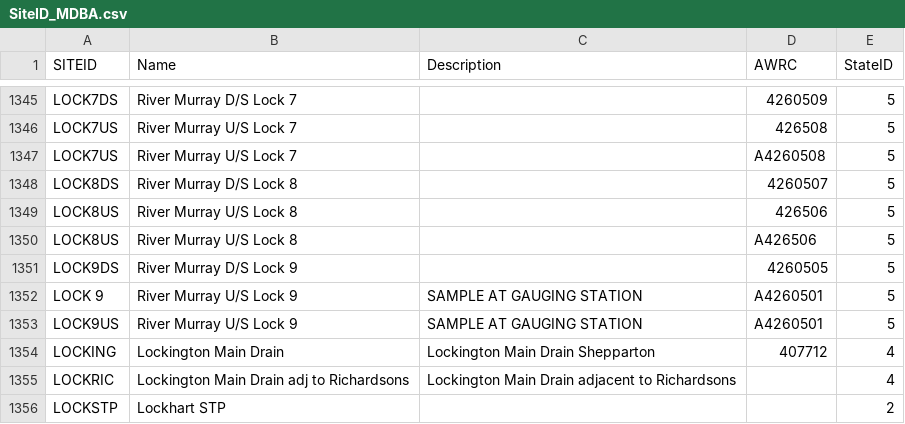
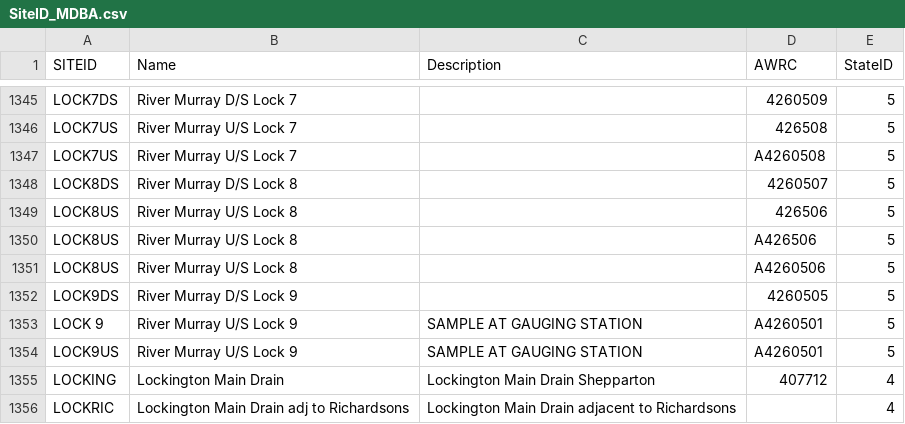
Before and after one commit to MDBAuth/EWR_tool, a CSV file: py_ewr/model_metadata/SiteID_MDBA.csv, drawn as a sheet; only a part is shown, gaps mark what is left out; the shorter side is filled out with more unchanged rows.

Commit message:
Update SiteID_MDBA.csv
added extra LOCK8US entry for A4260506

```diff
--- a/py_ewr/model_metadata/SiteID_MDBA.csv
+++ b/py_ewr/model_metadata/SiteID_MDBA.csv
@@ -1350,2 +1350,3 @@ LOCK8US,River Murray U/S Lock 8,,426506,5
 LOCK8US,River Murray U/S Lock 8,,A426506,5
+LOCK8US,River Murray U/S Lock 8,,A4260506,5
 LOCK9DS,River Murray D/S Lock 9,,4260505,5
```
